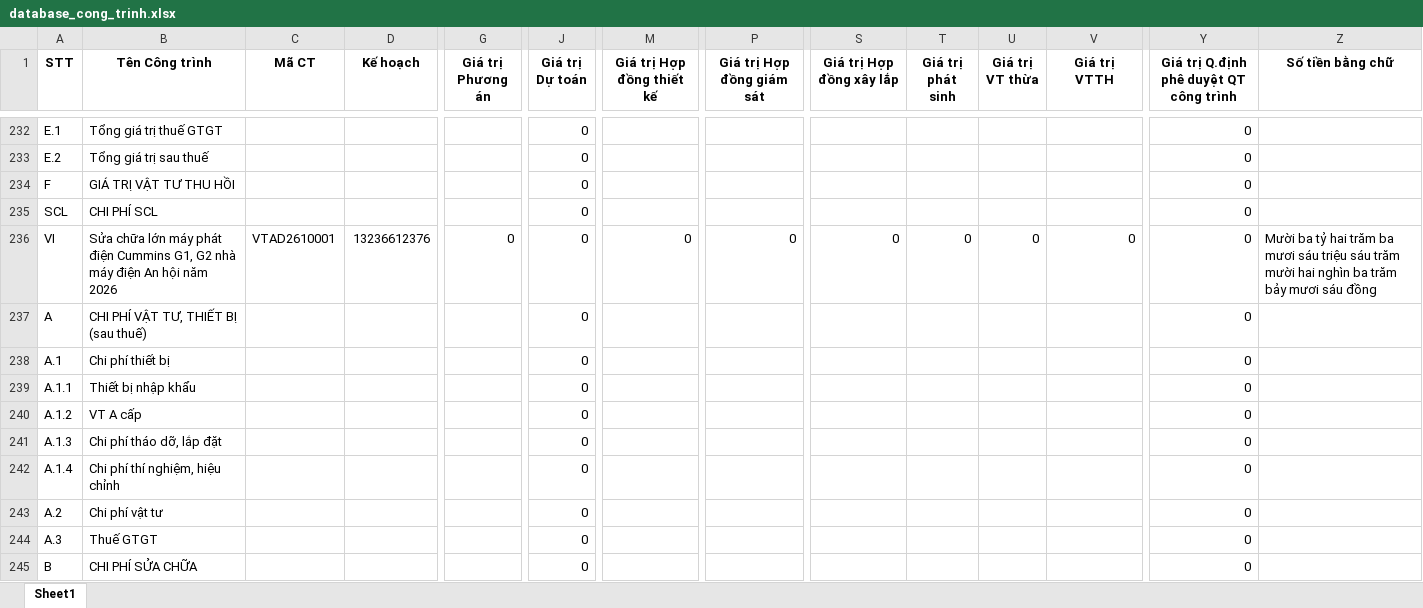
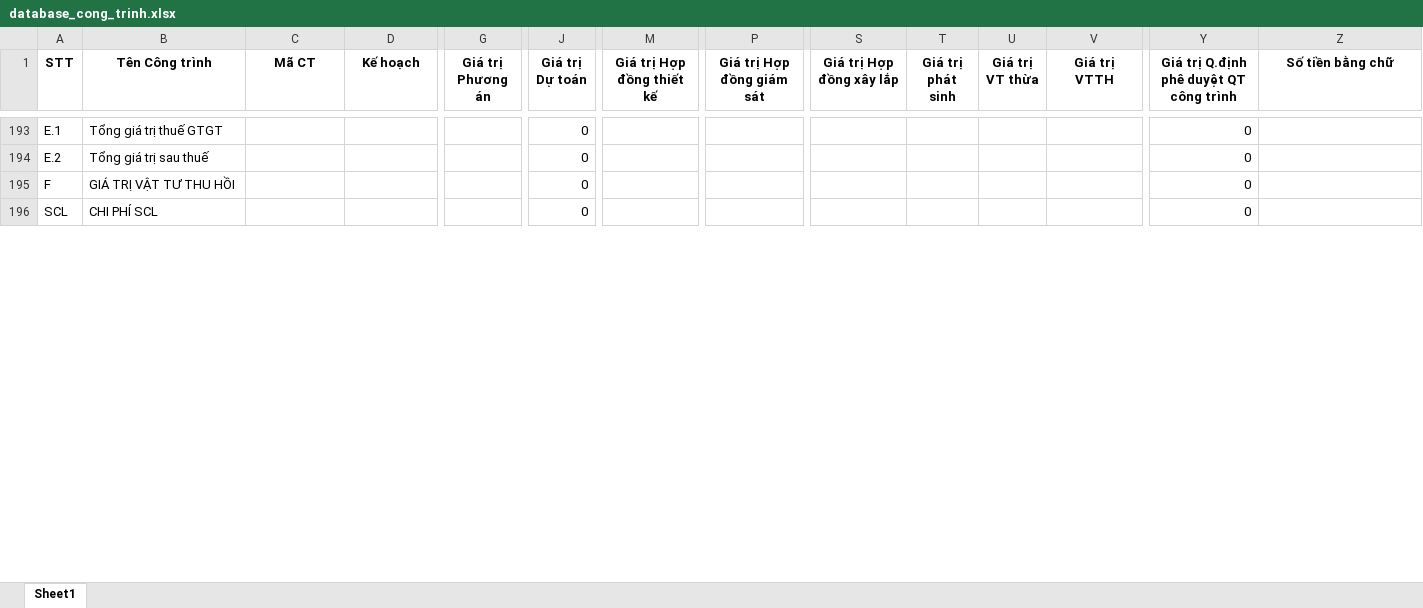
Before and after one commit to tuanhoangminhxx812-arch/QuanLy_SCL, an Excel workbook: database_cong_trinh.xlsx, sheet Sheet1, drawn as a sheet; only a part is shown, gaps mark what is left out; values as stored, in another font and other column widths than the file's, no borders; removed rows and columns are numbered as before the commit, all else as after; rows hold the shown columns only; the diff covers the shown part only; the diff names each change by its address in the sheet, - before the commit and + after, or states it on an @@ line.

```diff
--- a/database_cong_trinh.xlsx (sheet Sheet1)
+++ b/database_cong_trinh.xlsx (sheet Sheet1)
-row 236: VI | Sửa chữa lớn máy phát điện Cummins G1, G2 nhà máy điện An hội năm 2026 | VTAD2610001 | 13236612376 | 0 | 0 | 0 | 0 | 0 | 0 | 0 | 0 | 0 | Mười ba tỷ hai trăm ba mươi sáu triệu sáu trăm mười hai nghìn ba trăm bảy mươi sáu đồng
-row 237: A | CHI PHÍ VẬT TƯ, THIẾT BỊ (sau thuế) |  |  |  | 0 |  |  |  |  |  |  | 0
-row 238: A.1 | Chi phí thiết bị |  |  |  | 0 |  |  |  |  |  |  | 0
-row 239: A.1.1 | Thiết bị nhập khẩu |  |  |  | 0 |  |  |  |  |  |  | 0
-row 240: A.1.2 | VT A cấp |  |  |  | 0 |  |  |  |  |  |  | 0
-row 241: A.1.3 | Chi phí tháo dỡ, lắp đặt |  |  |  | 0 |  |  |  |  |  |  | 0
-row 242: A.1.4 | Chi phí thí nghiệm, hiệu chỉnh |  |  |  | 0 |  |  |  |  |  |  | 0
-row 243: A.2 | Chi phí vật tư |  |  |  | 0 |  |  |  |  |  |  | 0
-row 244: A.3 | Thuế GTGT |  |  |  | 0 |  |  |  |  |  |  | 0
-row 245: B | CHI PHÍ SỬA CHỮA |  |  |  | 0 |  |  |  |  |  |  | 0
```
Also changed, not shown: 16 added rows, 201 removed rows, 24 moved rows, 33 edited cells and cell formats elsewhere in this sheet, HangMuc.xlsx, Tổng hợp.xlsx, 3 other files.
